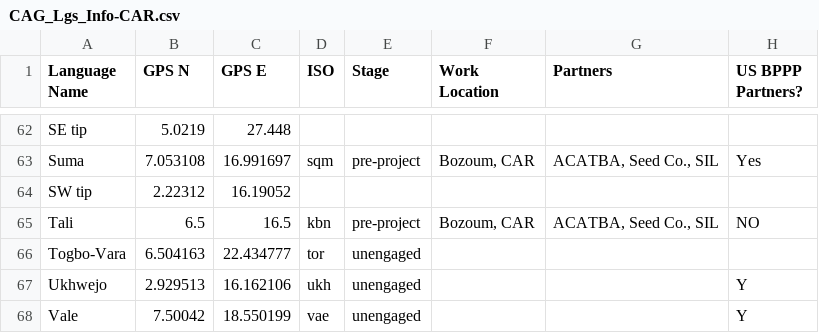
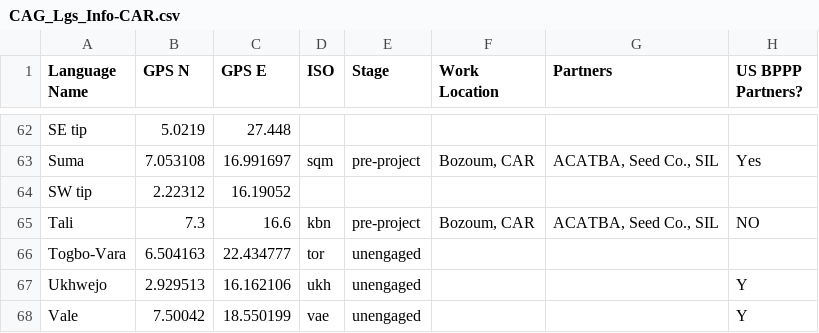
Before and after one commit to sil-car/maps, a CSV file: data/CAG_Lgs_Info-CAR.csv, drawn as a sheet; only a part is shown, gaps mark what is left out; the diff names each change by its address in the sheet, - before the commit and + after, or states it on an @@ line.

Commit message:
update base data

```diff
--- a/data/CAG_Lgs_Info-CAR.csv
+++ b/data/CAG_Lgs_Info-CAR.csv
-B65 (GPS N): 6.5
+B65 (GPS N): 7.3
-C65 (GPS E): 16.5
+C65 (GPS E): 16.6
```
Also changed, not shown: 3 other files.
